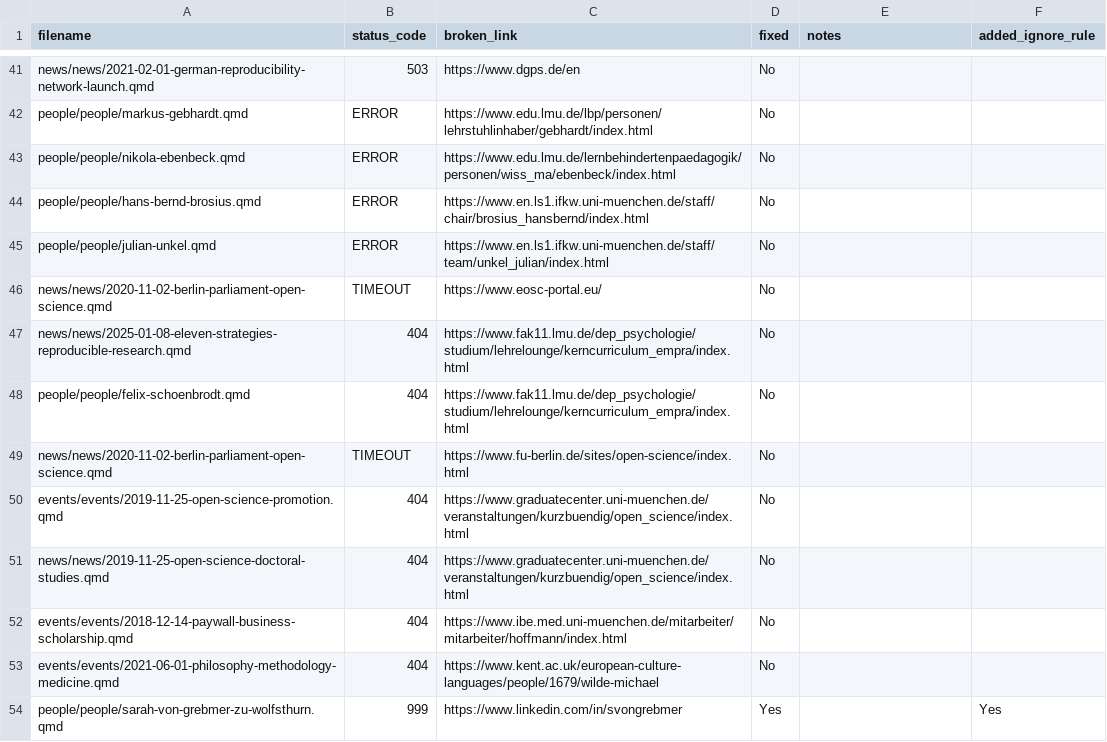
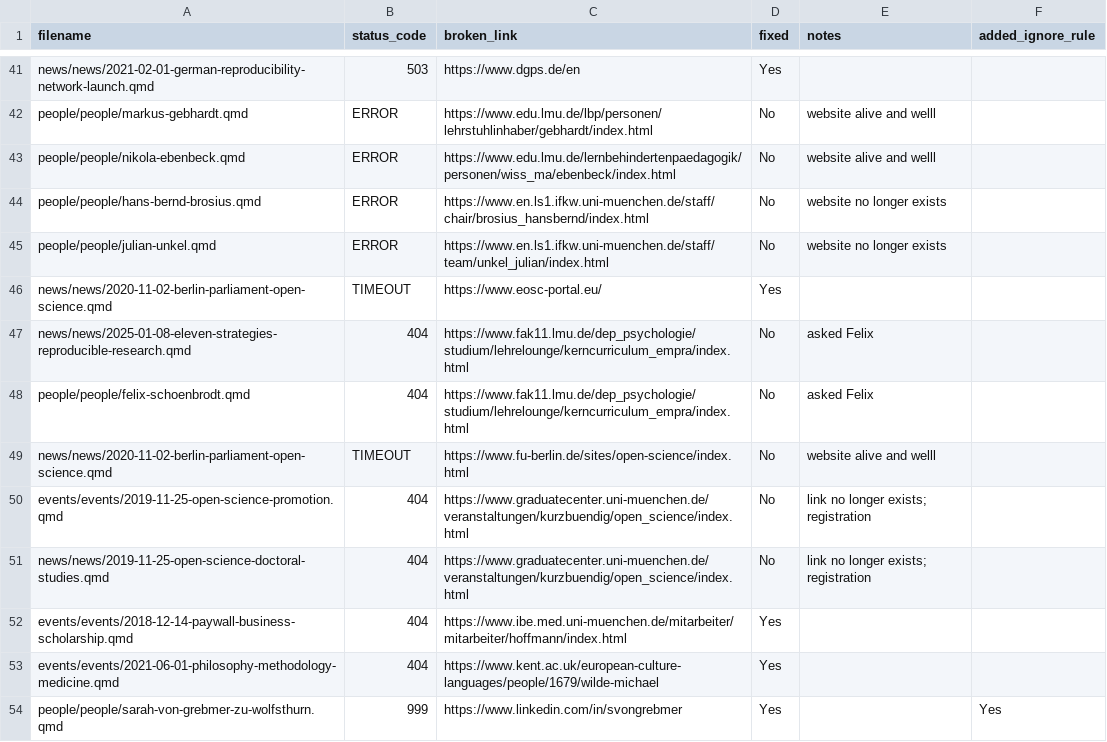
Before and after one commit to lmu-osc/lmu-osc.github.io, a CSV file: link_checker_errors.csv, drawn as a sheet; only a part is shown, gaps mark what is left out; the diff covers the shown part only; the diff names each change by its address in the sheet, - before the commit and + after, or states it on an @@ line.

Commit message:
Update more links, progress, and ignore research gate profile links

```diff
--- a/link_checker_errors.csv
+++ b/link_checker_errors.csv
-D41 (fixed): No
+D41 (fixed): Yes
-E42:E43 (notes): (empty)
+E42:E43 (notes): website alive and welll
-E44:E45 (notes): (empty)
+E44:E45 (notes): website no longer exists
-D46 (fixed): No
+D46 (fixed): Yes
-E47:E48 (notes): (empty)
+E47:E48 (notes): asked Felix
-E49 (notes): (empty)
+E49 (notes): website alive and welll
-E50:E51 (notes): (empty)
+E50:E51 (notes): link no longer exists; registration
-D52:D53 (fixed): No
+D52:D53 (fixed): Yes
```
Also changed, not shown: 1 removed row and 49 edited cells elsewhere in this file, 17 other files.
